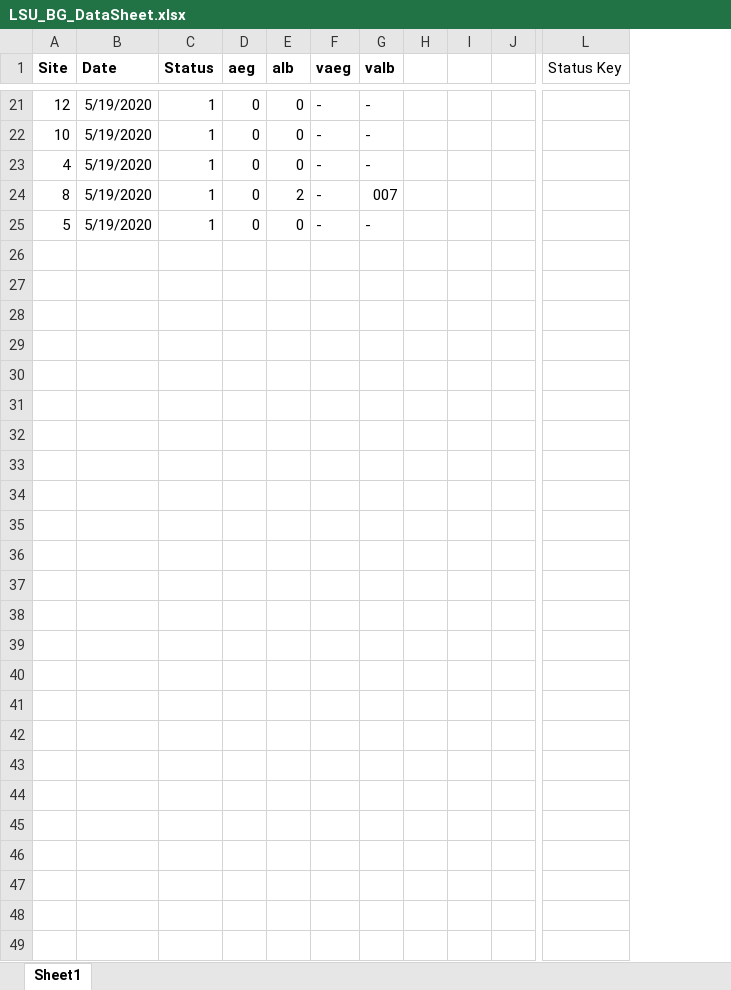
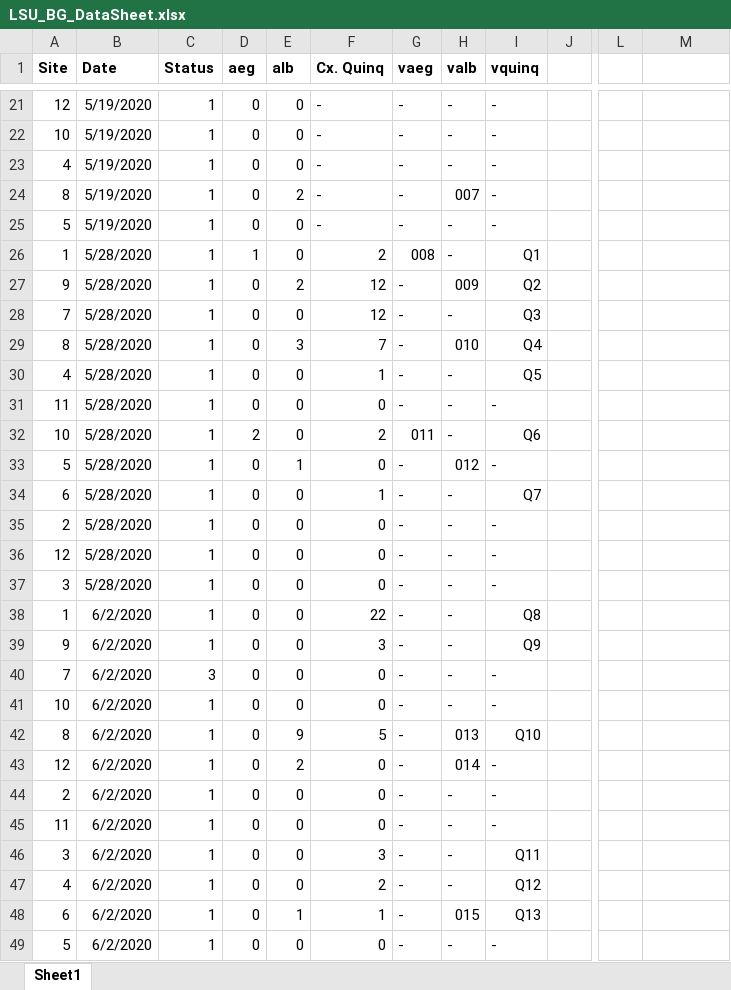
Before and after one commit to myermark/NOMosqVis, an Excel workbook: LSU Surveillance/LSU_BG_DataSheet.xlsx, sheet Sheet1, drawn as a sheet; only a part is shown, gaps mark what is left out; values as stored, in another font and other column widths than the file's, no borders; removed rows and columns are numbered as before the commit, all else as after; rows hold the shown columns only; the diff covers the shown part only; the diff names each change by its address in the sheet, - before the commit and + after, or states it on an @@ line.

```diff
--- a/LSU Surveillance/LSU_BG_DataSheet.xlsx (sheet Sheet1)
+++ b/LSU Surveillance/LSU_BG_DataSheet.xlsx (sheet Sheet1)
+column F (Cx. Quinq), rows 21-25: all -
-column H, empty
-column I, empty
+column I (vquinq), rows 21-25: all -
+column L, empty
-M1: Status Key
+M1: (empty)
+row 26: 1 | 5/28/2020 | 1 | 1 | 0 | 2 | 008 | - | Q1
+row 27: 9 | 5/28/2020 | 1 | 0 | 2 | 12 | - | 009 | Q2
+row 28: 7 | 5/28/2020 | 1 | 0 | 0 | 12 | - | - | Q3
+row 29: 8 | 5/28/2020 | 1 | 0 | 3 | 7 | - | 010 | Q4
+row 30: 4 | 5/28/2020 | 1 | 0 | 0 | 1 | - | - | Q5
+row 31: 11 | 5/28/2020 | 1 | 0 | 0 | 0 | - | - | -
+row 32: 10 | 5/28/2020 | 1 | 2 | 0 | 2 | 011 | - | Q6
+row 33: 5 | 5/28/2020 | 1 | 0 | 1 | 0 | - | 012 | -
+row 34: 6 | 5/28/2020 | 1 | 0 | 0 | 1 | - | - | Q7
+row 35: 2 | 5/28/2020 | 1 | 0 | 0 | 0 | - | - | -
+row 36: 12 | 5/28/2020 | 1 | 0 | 0 | 0 | - | - | -
+row 37: 3 | 5/28/2020 | 1 | 0 | 0 | 0 | - | - | -
+row 38: 1 | 6/2/2020 | 1 | 0 | 0 | 22 | - | - | Q8
+row 39: 9 | 6/2/2020 | 1 | 0 | 0 | 3 | - | - | Q9
+row 40: 7 | 6/2/2020 | 3 | 0 | 0 | 0 | - | - | -
+row 41: 10 | 6/2/2020 | 1 | 0 | 0 | 0 | - | - | -
+row 42: 8 | 6/2/2020 | 1 | 0 | 9 | 5 | - | 013 | Q10
+row 43: 12 | 6/2/2020 | 1 | 0 | 2 | 0 | - | 014 | -
+row 44: 2 | 6/2/2020 | 1 | 0 | 0 | 0 | - | - | -
+row 45: 11 | 6/2/2020 | 1 | 0 | 0 | 0 | - | - | -
+row 46: 3 | 6/2/2020 | 1 | 0 | 0 | 3 | - | - | Q11
+row 47: 4 | 6/2/2020 | 1 | 0 | 0 | 2 | - | - | Q12
+row 48: 6 | 6/2/2020 | 1 | 0 | 1 | 1 | - | 015 | Q13
+row 49: 5 | 6/2/2020 | 1 | 0 | 0 | 0 | - | - | -
```
Also changed, not shown: 4 edited cells elsewhere in this sheet, 2020/Gravid/2020Gravid and pools.xlsx, 11 other files.
